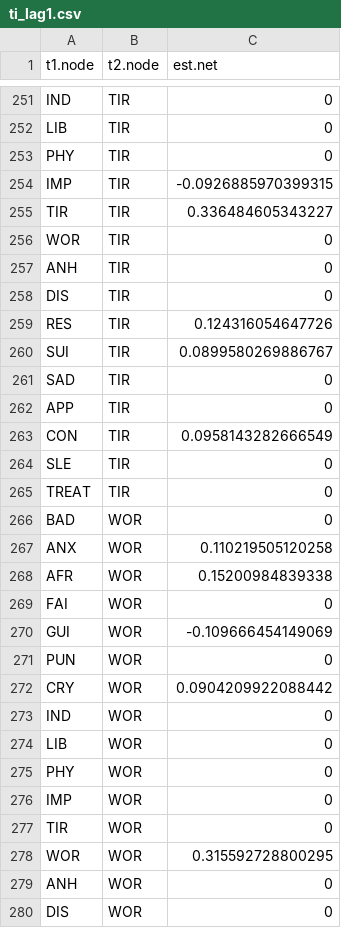
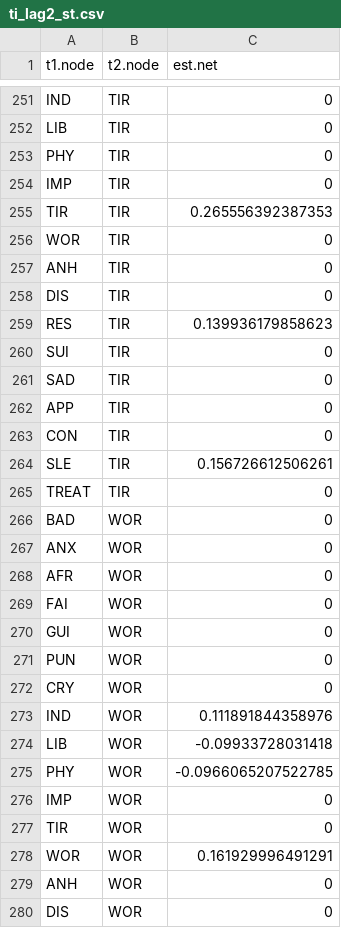
Before and after one commit to giuliapiazza18/PANDAnet-2, a CSV file: results/tables/ti_lag2_st.csv (was results/tables/ti_lag1.csv), drawn as a sheet; only a part is shown, gaps mark what is left out; the diff covers the shown part only.

```diff
--- a/results/tables/ti_lag1.csv
+++ b/results/tables/ti_lag2_st.csv
@@ -253,4 +253,4 @@ LIB,TIR,0
 PHY,TIR,0
-IMP,TIR,-0.0926885970399315
-TIR,TIR,0.336484605343227
+IMP,TIR,0
+TIR,TIR,0.265556392387353
 WOR,TIR,0
@@ -258,22 +258,22 @@ ANH,TIR,0
 DIS,TIR,0
-RES,TIR,0.124316054647726
-SUI,TIR,0.0899580269886767
+RES,TIR,0.139936179858623
+SUI,TIR,0
 SAD,TIR,0
 APP,TIR,0
-CON,TIR,0.0958143282666549
-SLE,TIR,0
+CON,TIR,0
+SLE,TIR,0.156726612506261
 TREAT,TIR,0
 BAD,WOR,0
-ANX,WOR,0.110219505120258
-AFR,WOR,0.15200984839338
+ANX,WOR,0
+AFR,WOR,0
 FAI,WOR,0
-GUI,WOR,-0.109666454149069
+GUI,WOR,0
 PUN,WOR,0
-CRY,WOR,0.0904209922088442
-IND,WOR,0
-LIB,WOR,0
-PHY,WOR,0
+CRY,WOR,0
+IND,WOR,0.111891844358976
+LIB,WOR,-0.09933728031418
+PHY,WOR,-0.0966065207522785
 IMP,WOR,0
 TIR,WOR,0
-WOR,WOR,0.315592728800295
+WOR,WOR,0.161929996491291
 ANH,WOR,0
```
Also changed, not shown: 126 edited cells elsewhere in this file, results/tables/ti_lag1_st.csv, 6 other files.
